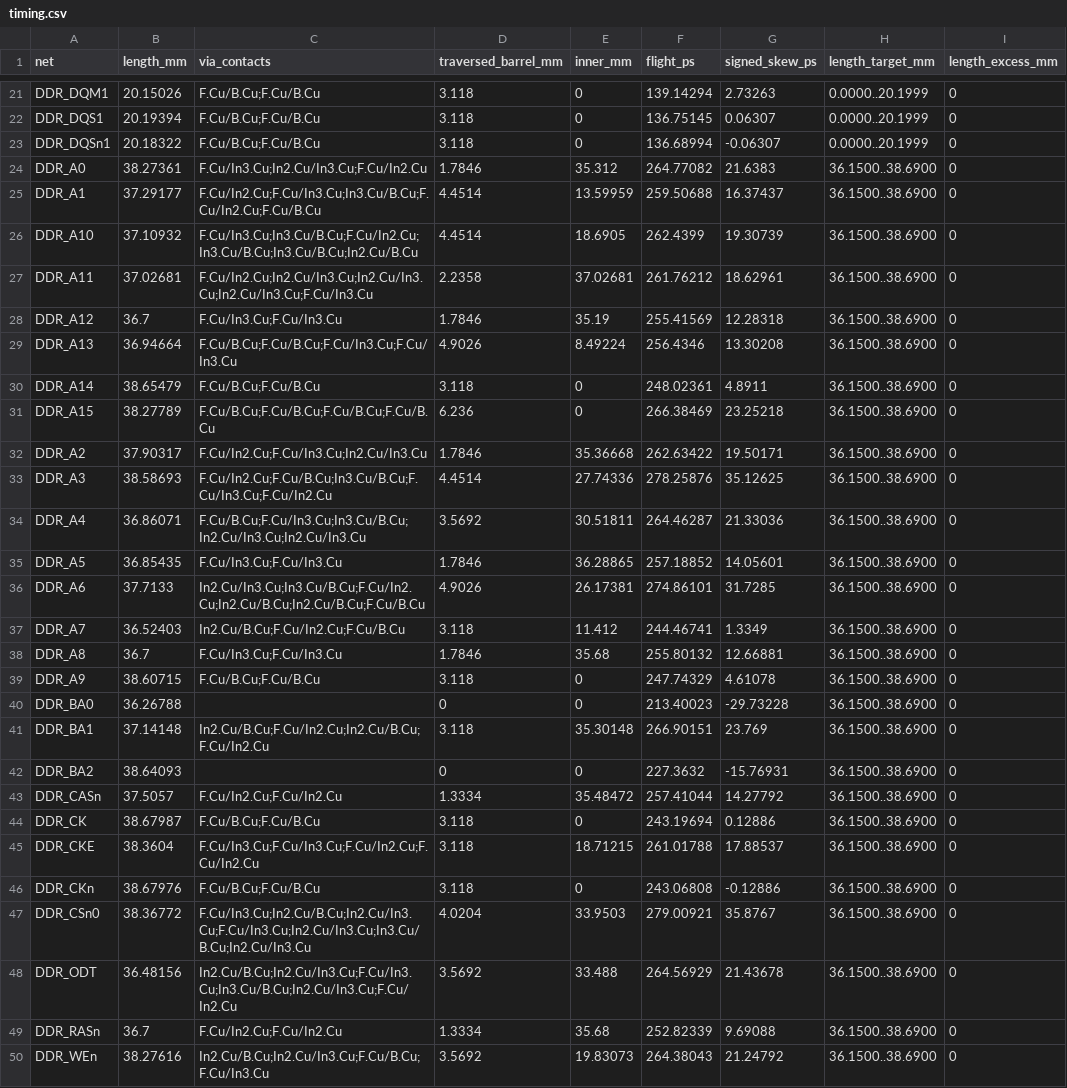
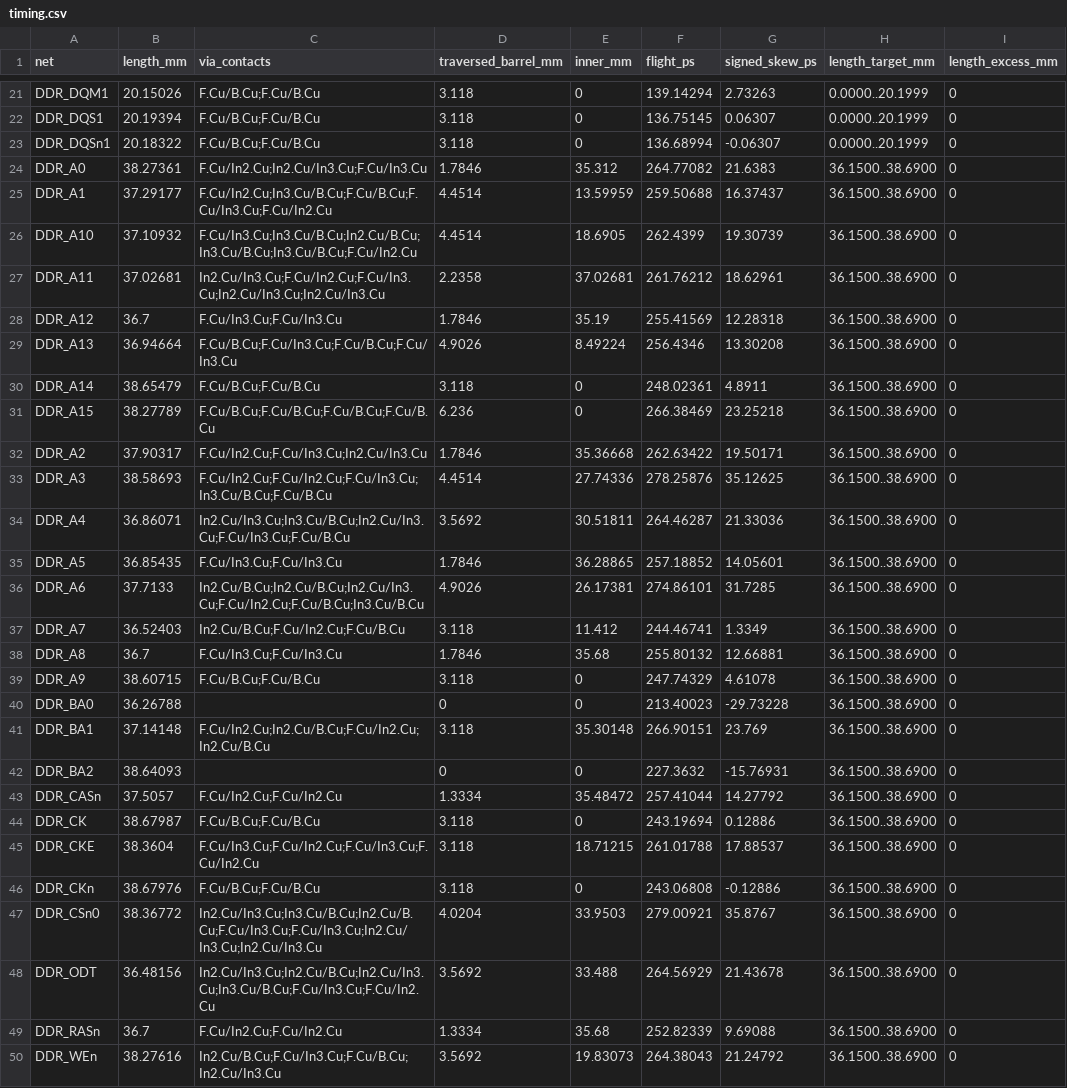
Before and after one commit to Abse2001/pixel-dash, a CSV file: module/timing.csv, drawn as a sheet; only a part is shown, gaps mark what is left out; the diff covers the shown part only; the diff names each change by its address in the sheet, - before the commit and + after, or states it on an @@ line.

```diff
--- a/module/timing.csv
+++ b/module/timing.csv
-C24 (via_contacts): F.Cu/In3.Cu;In2.Cu/In3.Cu;F.Cu/In2.Cu
+C24 (via_contacts): F.Cu/In2.Cu;In2.Cu/In3.Cu;F.Cu/In3.Cu
-C25 (via_contacts): F.Cu/In2.Cu;F.Cu/In3.Cu;In3.Cu/B.Cu;F.Cu/In2.Cu;F.Cu/B.Cu
+C25 (via_contacts): F.Cu/In2.Cu;In3.Cu/B.Cu;F.Cu/B.Cu;F.Cu/In3.Cu;F.Cu/In2.Cu
-C26 (via_contacts): F.Cu/In3.Cu;In3.Cu/B.Cu;F.Cu/In2.Cu;In3.Cu/B.Cu;In3.Cu/B.Cu;In2.Cu/B.Cu
+C26 (via_contacts): F.Cu/In3.Cu;In3.Cu/B.Cu;In2.Cu/B.Cu;In3.Cu/B.Cu;In3.Cu/B.Cu;F.Cu/In2.Cu
-C27 (via_contacts): F.Cu/In2.Cu;In2.Cu/In3.Cu;In2.Cu/In3.Cu;In2.Cu/In3.Cu;F.Cu/In3.Cu
+C27 (via_contacts): In2.Cu/In3.Cu;F.Cu/In2.Cu;F.Cu/In3.Cu;In2.Cu/In3.Cu;In2.Cu/In3.Cu
-C29 (via_contacts): F.Cu/B.Cu;F.Cu/B.Cu;F.Cu/In3.Cu;F.Cu/In3.Cu
+C29 (via_contacts): F.Cu/B.Cu;F.Cu/In3.Cu;F.Cu/B.Cu;F.Cu/In3.Cu
-C33 (via_contacts): F.Cu/In2.Cu;F.Cu/B.Cu;In3.Cu/B.Cu;F.Cu/In3.Cu;F.Cu/In2.Cu
+C33 (via_contacts): F.Cu/In2.Cu;F.Cu/In2.Cu;F.Cu/In3.Cu;In3.Cu/B.Cu;F.Cu/B.Cu
-C34 (via_contacts): F.Cu/B.Cu;F.Cu/In3.Cu;In3.Cu/B.Cu;In2.Cu/In3.Cu;In2.Cu/In3.Cu
+C34 (via_contacts): In2.Cu/In3.Cu;In3.Cu/B.Cu;In2.Cu/In3.Cu;F.Cu/In3.Cu;F.Cu/B.Cu
-C36 (via_contacts): In2.Cu/In3.Cu;In3.Cu/B.Cu;F.Cu/In2.Cu;In2.Cu/B.Cu;In2.Cu/B.Cu;F.Cu/B.Cu
+C36 (via_contacts): In2.Cu/B.Cu;In2.Cu/B.Cu;In2.Cu/In3.Cu;F.Cu/In2.Cu;F.Cu/B.Cu;In3.Cu/B.Cu
-C41 (via_contacts): In2.Cu/B.Cu;F.Cu/In2.Cu;In2.Cu/B.Cu;F.Cu/In2.Cu
+C41 (via_contacts): F.Cu/In2.Cu;In2.Cu/B.Cu;F.Cu/In2.Cu;In2.Cu/B.Cu
-C45 (via_contacts): F.Cu/In3.Cu;F.Cu/In3.Cu;F.Cu/In2.Cu;F.Cu/In2.Cu
+C45 (via_contacts): F.Cu/In3.Cu;F.Cu/In2.Cu;F.Cu/In3.Cu;F.Cu/In2.Cu
-C47 (via_contacts): F.Cu/In3.Cu;In2.Cu/B.Cu;In2.Cu/In3.Cu;F.Cu/In3.Cu;In2.Cu/In3.Cu;In3.Cu/B.Cu;In2.Cu/In3.Cu
+C47 (via_contacts): In2.Cu/In3.Cu;In3.Cu/B.Cu;In2.Cu/B.Cu;F.Cu/In3.Cu;F.Cu/In3.Cu;In2.Cu/In3.Cu;In2.Cu/In3.Cu
-C48 (via_contacts): In2.Cu/B.Cu;In2.Cu/In3.Cu;F.Cu/In3.Cu;In3.Cu/B.Cu;In2.Cu/In3.Cu;F.Cu/In2.Cu
+C48 (via_contacts): In2.Cu/In3.Cu;In2.Cu/B.Cu;In2.Cu/In3.Cu;In3.Cu/B.Cu;F.Cu/In3.Cu;F.Cu/In2.Cu
-C50 (via_contacts): In2.Cu/B.Cu;In2.Cu/In3.Cu;F.Cu/B.Cu;F.Cu/In3.Cu
+C50 (via_contacts): In2.Cu/B.Cu;F.Cu/In3.Cu;F.Cu/B.Cu;In2.Cu/In3.Cu
```
Also changed, not shown: 1 edited cell elsewhere in this file, module/via-map.csv, 9 other files.
